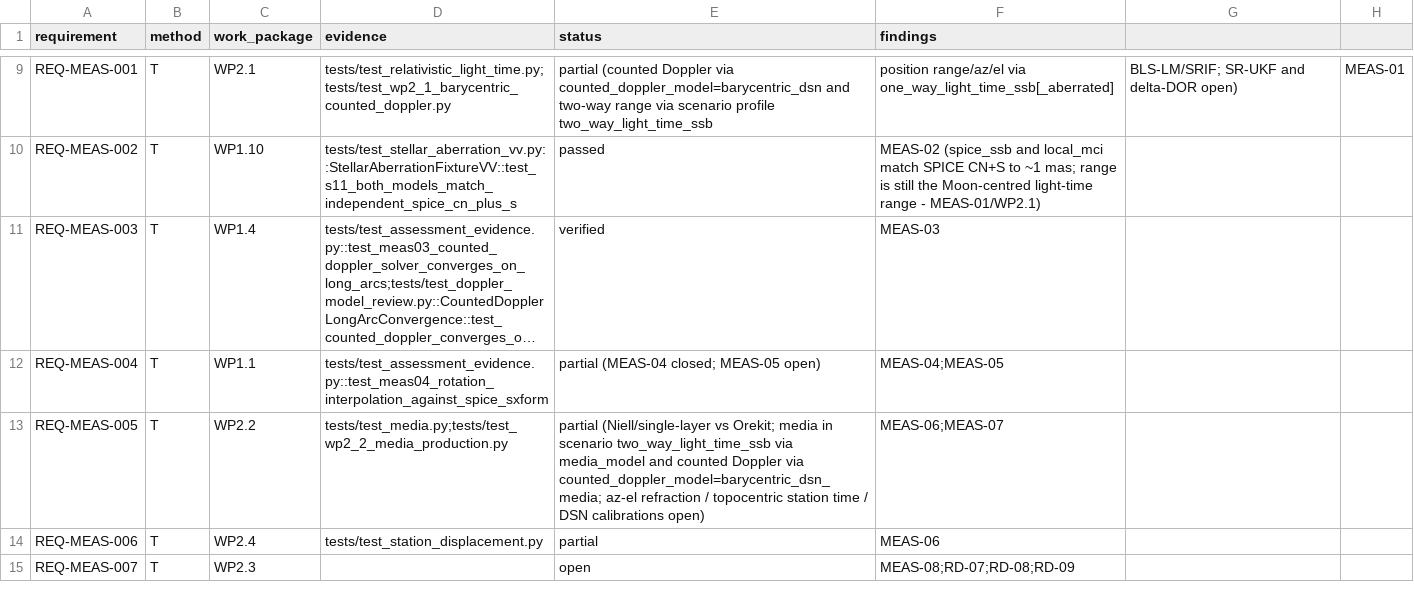
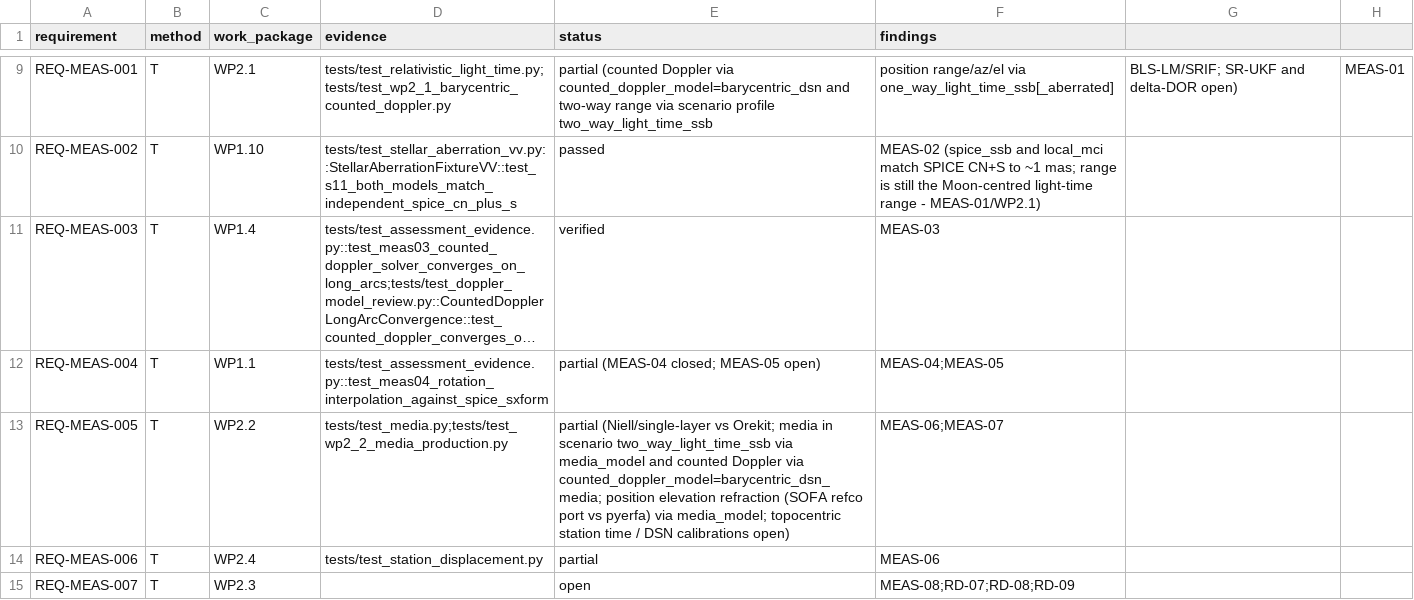
Before and after one commit to halici21/lunar-orbit-determination, a CSV file: docs/assurance/verification-matrix.csv, drawn as a sheet; only a part is shown, gaps mark what is left out; long unchanged cells end in …; the diff names each change by its address in the sheet, - before the commit and + after, or states it on an @@ line.

```diff
--- a/docs/assurance/verification-matrix.csv
+++ b/docs/assurance/verification-matrix.csv
-E13 (status): …via counted_doppler_model=barycentric_dsn_media; az-el refraction / topocentric station…
+E13 (status): …via counted_doppler_model=barycentric_dsn_media; position elevation refraction (SOFA refco port vs pyerfa) via media_model; topocentric station…
```
Also changed, not shown: 10 other files.
